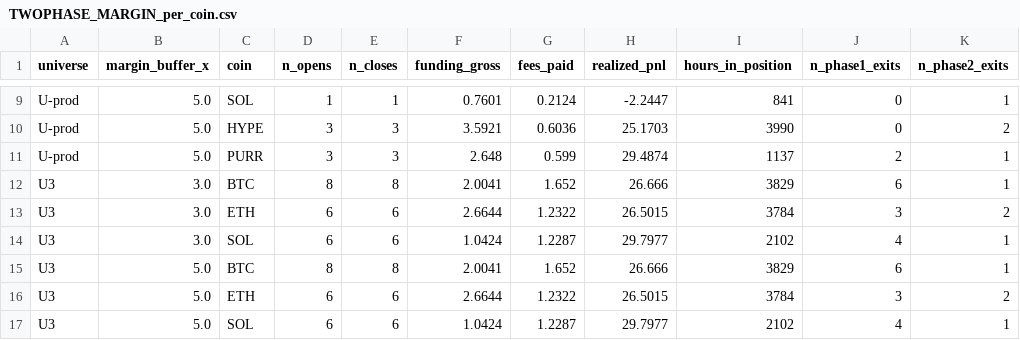
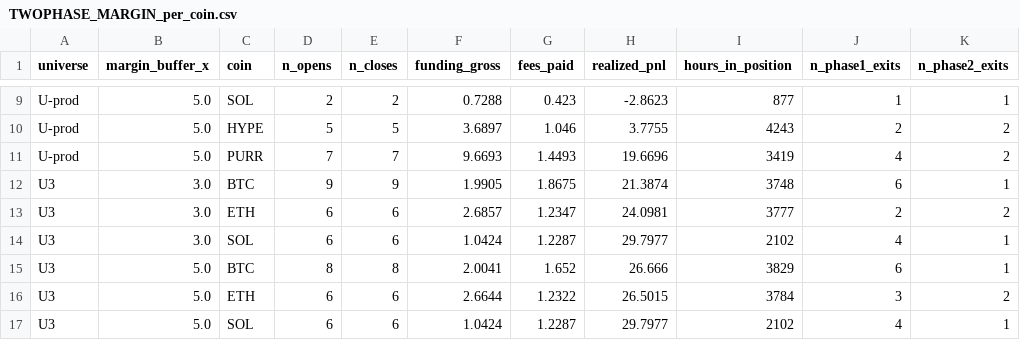
Before and after one commit to denismoroz/funding-rate-arbitrage, a CSV file: research/TWOPHASE_MARGIN_per_coin.csv, drawn as a sheet; only a part is shown, gaps mark what is left out; removed rows and columns are numbered as before the commit, all else as after; the diff covers the shown part only; the diff names each change by its address in the sheet, - before the commit and + after, or states it on an @@ line.

```diff
--- a/research/TWOPHASE_MARGIN_per_coin.csv
+++ b/research/TWOPHASE_MARGIN_per_coin.csv
-D9 (n_opens): 1
+D9 (n_opens): 2
-E9 (n_closes): 1
+E9 (n_closes): 2
-F9 (funding_gross): 0.7601
+F9 (funding_gross): 0.7288
-G9 (fees_paid): 0.2124
+G9 (fees_paid): 0.423
-H9 (realized_pnl): -2.2447
+H9 (realized_pnl): -2.8623
-I9 (hours_in_position): 841
+I9 (hours_in_position): 877
-J9 (n_phase1_exits): 0
+J9 (n_phase1_exits): 1
-D10 (n_opens): 3
+D10 (n_opens): 5
-E10 (n_closes): 3
+E10 (n_closes): 5
-F10 (funding_gross): 3.5921
+F10 (funding_gross): 3.6897
-G10 (fees_paid): 0.6036
+G10 (fees_paid): 1.046
-H10 (realized_pnl): 25.1703
+H10 (realized_pnl): 3.7755
-I10 (hours_in_position): 3990
+I10 (hours_in_position): 4243
-J10 (n_phase1_exits): 0
+J10 (n_phase1_exits): 2
-row 11: U-prod | 5.0 | PURR | 3 | 3 | 2.648 | 0.599 | 29.4874 | 1137 | 2 | 1
+row 11: U-prod | 5.0 | PURR | 7 | 7 | 9.6693 | 1.4493 | 19.6696 | 3419 | 4 | 2
-D12 (n_opens): 8
+D12 (n_opens): 9
-E12 (n_closes): 8
+E12 (n_closes): 9
-F12 (funding_gross): 2.0041
+F12 (funding_gross): 1.9905
-G12 (fees_paid): 1.652
+G12 (fees_paid): 1.8675
-H12 (realized_pnl): 26.666
+H12 (realized_pnl): 21.3874
-I12 (hours_in_position): 3829
+I12 (hours_in_position): 3748
-F13 (funding_gross): 2.6644
+F13 (funding_gross): 2.6857
-G13 (fees_paid): 1.2322
+G13 (fees_paid): 1.2347
-H13 (realized_pnl): 26.5015
+H13 (realized_pnl): 24.0981
-I13 (hours_in_position): 3784
+I13 (hours_in_position): 3777
-J13 (n_phase1_exits): 3
+J13 (n_phase1_exits): 2
```
Also changed, not shown: 1 added row, 1 removed row and 27 edited cells elsewhere in this file, research/TWOPHASE_MARGIN_aggregate.csv, 4 other files.
